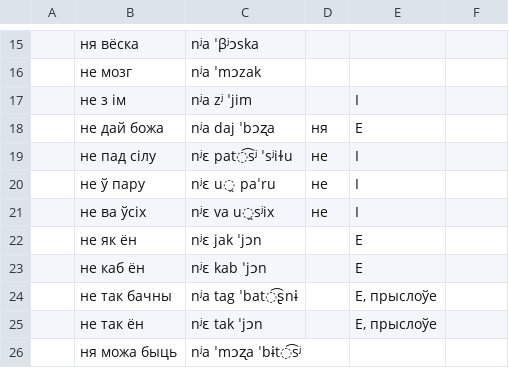
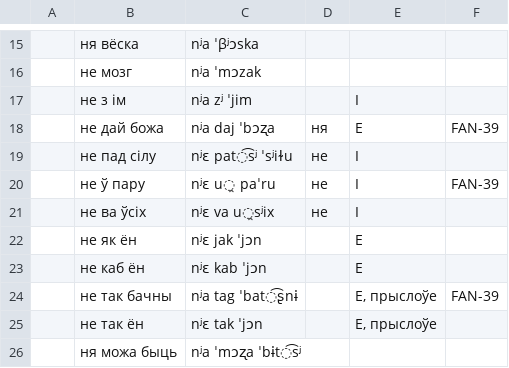
Before and after one commit to Belarus/BelG2P, a TSV file: src/Pryklady.tsv, drawn as a sheet; only a part is shown, gaps mark what is left out; the diff names each change by its address in the sheet, - before the commit and + after, or states it on an @@ line.

```diff
--- a/src/Pryklady.tsv
+++ b/src/Pryklady.tsv
-F18: (empty)
+F18: FAN-39
-F20: (empty)
+F20: FAN-39
-F24: (empty)
+F24: FAN-39
```
Also changed, not shown: src/AhlusennieAzvancennie.tsv, src/Miakkasc.tsv, 8 other files.
